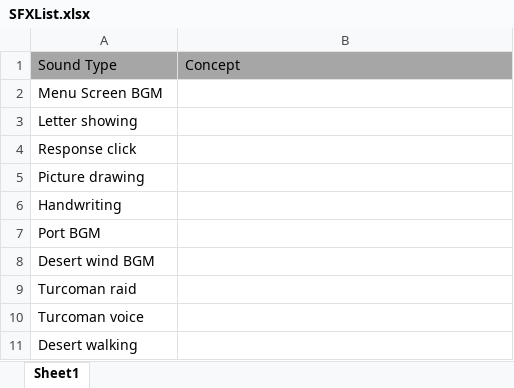
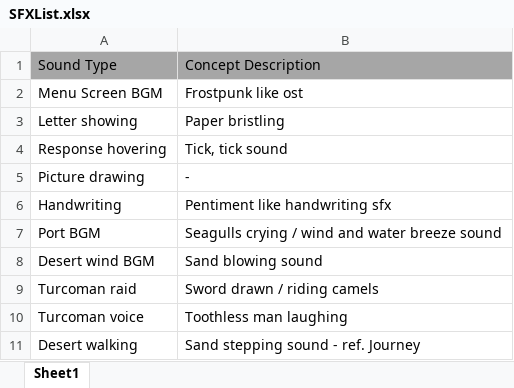
Before and after one commit to outofthepark101/GreatGame, an Excel workbook: DesignDocs/SFXList.xlsx, sheet Sheet1, drawn as a sheet; values as stored, in another font and other column widths than the file's, no borders; removed rows and columns are numbered as before the commit, all else as after; the diff names each change by its address in the sheet, - before the commit and + after, or states it on an @@ line.

Commit message:
sfx list updated

```diff
--- a/DesignDocs/SFXList.xlsx (sheet Sheet1)
+++ b/DesignDocs/SFXList.xlsx (sheet Sheet1)
-B1: Concept
+B1: Concept Description
-B2: (empty)
+B2: Frostpunk like ost
-B3: (empty)
+B3: Paper bristling
-row 4: Response click
+row 4: Response hovering | Tick, tick sound
-B5: (empty)
+B5: -
-B6: (empty)
+B6: Pentiment like handwriting sfx
-B7: (empty)
+B7: Seagulls crying / wind and water breeze sound
-B8: (empty)
+B8: Sand blowing sound
-B9: (empty)
+B9: Sword drawn / riding camels
-B10: (empty)
+B10: Toothless man laughing
-B11: (empty)
+B11: Sand stepping sound - ref. Journey
```
Also changed, not shown: DesignDocs/BackgroundConcepts.xlsx, 1 other file.
